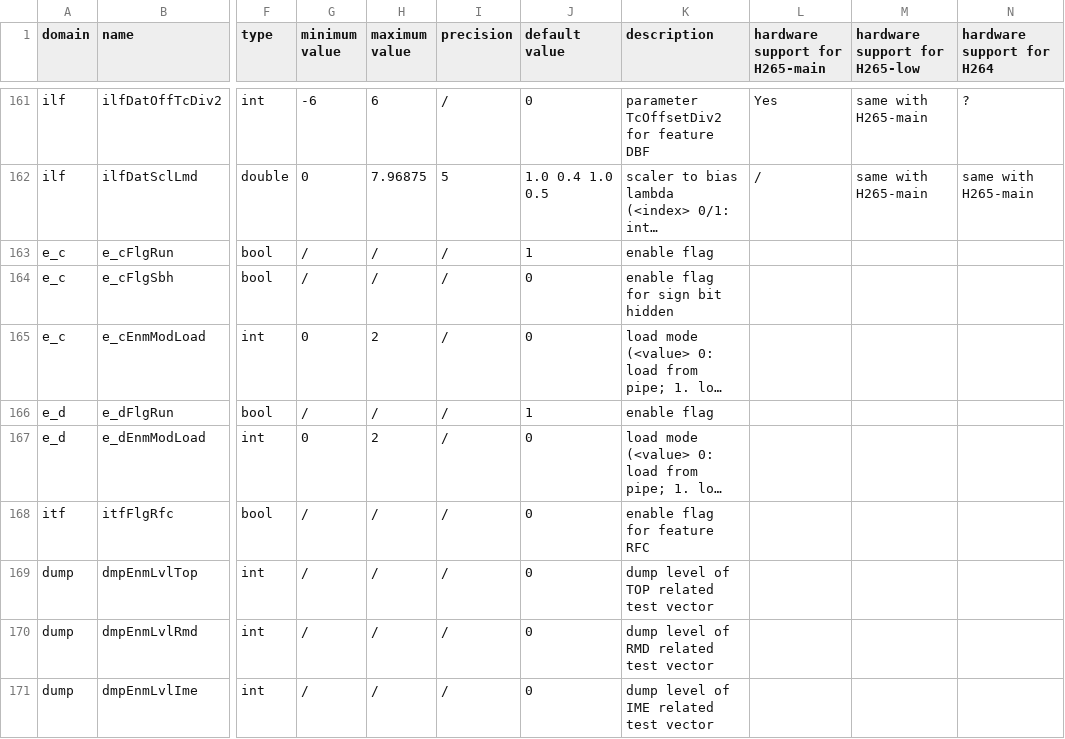
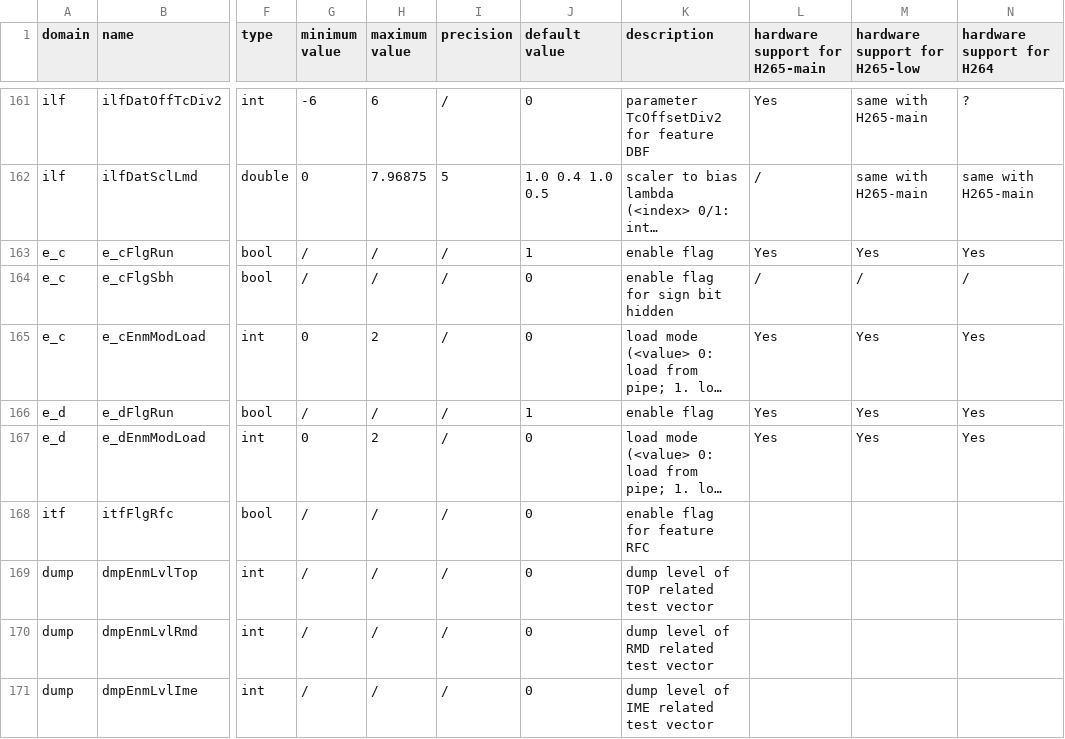
Before and after one commit to iamhll/xkcdc_manual, a CSV file: manual/source/cfg.csv, drawn as a sheet; only a part is shown, gaps mark what is left out; long unchanged cells end in …; the diff names each change by its address in the sheet, - before the commit and + after, or states it on an @@ line.

Commit message:
1. cfg.csv updated(e_c e_d)

```diff
--- a/manual/source/cfg.csv
+++ b/manual/source/cfg.csv
-L163 (hardware support for H265-main): (empty)
+L163 (hardware support for H265-main): Yes
-M163 (hardware support for H265-low): (empty)
+M163 (hardware support for H265-low): Yes
-N163 (hardware support for H264): (empty)
+N163 (hardware support for H264): Yes
-L164 (hardware support for H265-main): (empty)
+L164 (hardware support for H265-main): /
-M164 (hardware support for H265-low): (empty)
+M164 (hardware support for H265-low): /
-N164 (hardware support for H264): (empty)
+N164 (hardware support for H264): /
-L165:L167 (hardware support for H265-main): (empty)
+L165:L167 (hardware support for H265-main): Yes
-M165:M167 (hardware support for H265-low): (empty)
+M165:M167 (hardware support for H265-low): Yes
-N165:N167 (hardware support for H264): (empty)
+N165:N167 (hardware support for H264): Yes
```
